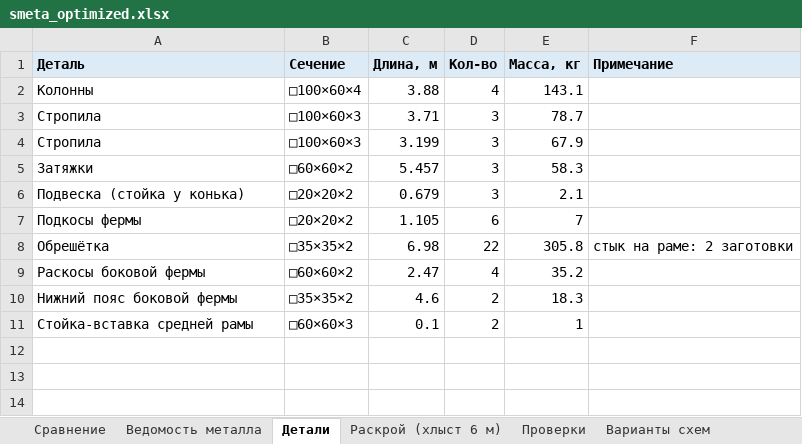
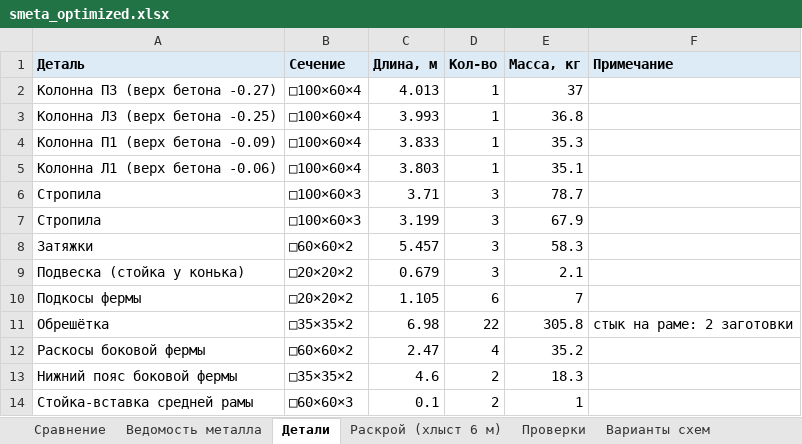
Before and after one commit to amazon-ua/drop_it, an Excel workbook: output/smeta_optimized.xlsx, sheet Детали, drawn as a sheet; values as stored, in another font and other column widths than the file's, no borders; removed rows and columns are numbered as before the commit, all else as after; the diff names each change by its address in the sheet, - before the commit and + after, or states it on an @@ line.

```diff
--- a/output/smeta_optimized.xlsx (sheet Детали)
+++ b/output/smeta_optimized.xlsx (sheet Детали)
-row 2: Колонны | □100×60×4 | 3.88 | 4 | 143.1
+row 2: Колонна П3 (верх бетона -0.27) | □100×60×4 | 4.013 | 1 | 37
+row 3: Колонна Л3 (верх бетона -0.25) | □100×60×4 | 3.993 | 1 | 36.8
+row 4: Колонна П1 (верх бетона -0.09) | □100×60×4 | 3.833 | 1 | 35.3
+row 5: Колонна Л1 (верх бетона -0.06) | □100×60×4 | 3.803 | 1 | 35.1
```
Also changed, not shown: sheet Проверки, sheet Раскрой (хлыст 6 м), sheet Сравнение, sheet Ведомость металла, 13 other files.
